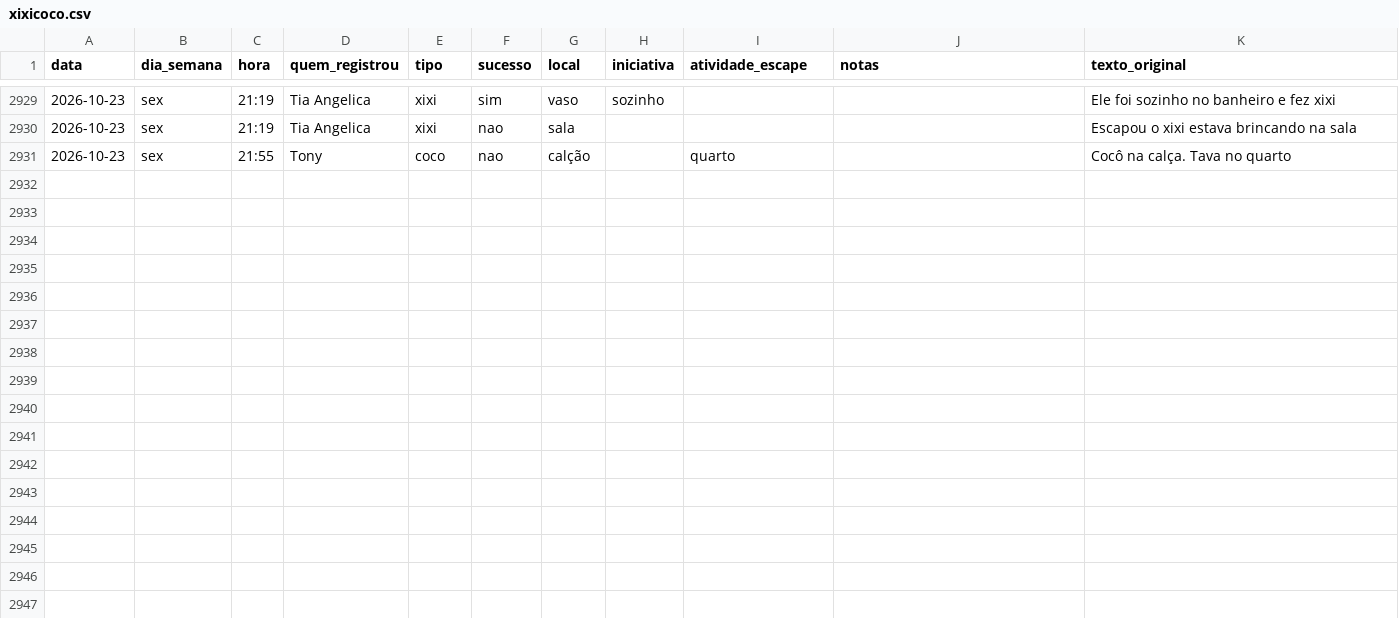
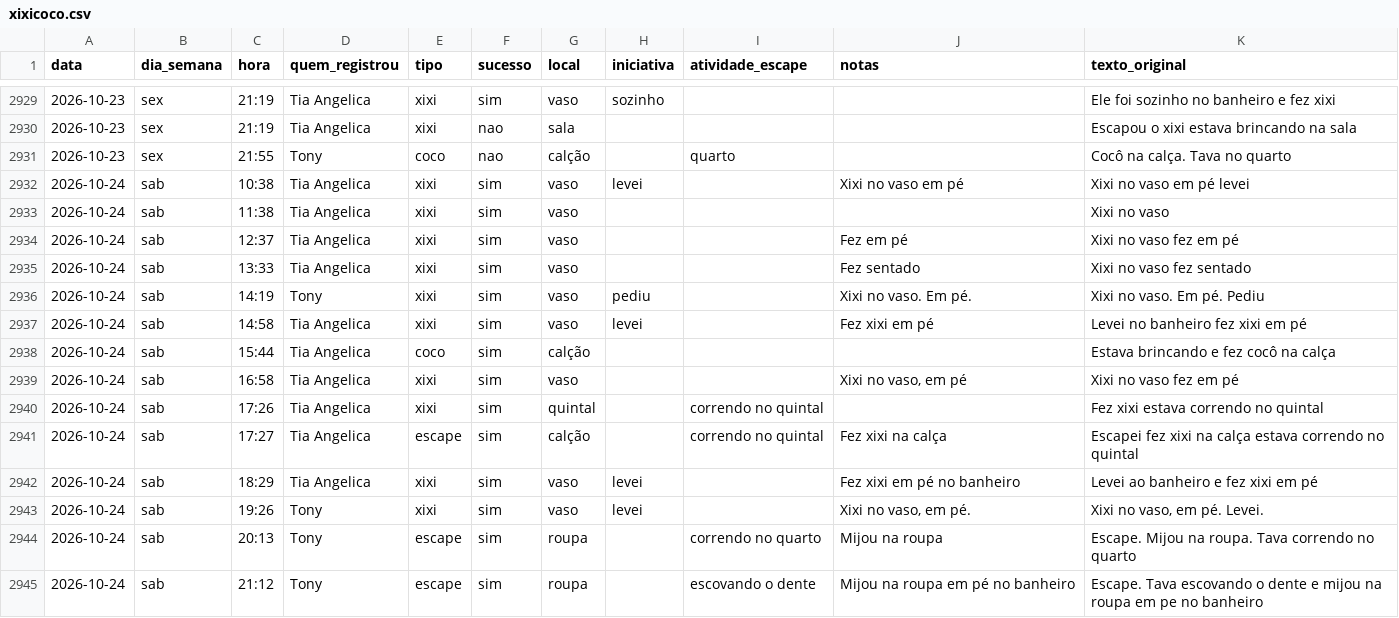
Before and after one commit to tonylampada/xixicoco, a CSV file: xixicoco.csv, drawn as a sheet; only a part is shown, gaps mark what is left out; the diff names each change by its address in the sheet, - before the commit and + after, or states it on an @@ line.

Commit message:
Update xixicoco dashboard 2026-10-25

```diff
--- a/xixicoco.csv
+++ b/xixicoco.csv
+row 2932: 2026-10-24 | sab | 10:38 | Tia Angelica | xixi | sim | vaso | levei |  | Xixi no vaso em pé | Xixi no vaso em pé levei
+row 2933: 2026-10-24 | sab | 11:38 | Tia Angelica | xixi | sim | vaso |  |  |  | Xixi no vaso
+row 2934: 2026-10-24 | sab | 12:37 | Tia Angelica | xixi | sim | vaso |  |  | Fez em pé | Xixi no vaso fez em pé
+row 2935: 2026-10-24 | sab | 13:33 | Tia Angelica | xixi | sim | vaso |  |  | Fez sentado | Xixi no vaso fez sentado
+row 2936: 2026-10-24 | sab | 14:19 | Tony | xixi | sim | vaso | pediu |  | Xixi no vaso. Em pé. | Xixi no vaso. Em pé. Pediu
+row 2937: 2026-10-24 | sab | 14:58 | Tia Angelica | xixi | sim | vaso | levei |  | Fez xixi em pé | Levei no banheiro fez xixi em pé
+row 2938: 2026-10-24 | sab | 15:44 | Tia Angelica | coco | sim | calção |  |  |  | Estava brincando e fez cocô na calça
+row 2939: 2026-10-24 | sab | 16:58 | Tia Angelica | xixi | sim | vaso |  |  | Xixi no vaso, em pé | Xixi no vaso fez em pé
+row 2940: 2026-10-24 | sab | 17:26 | Tia Angelica | xixi | sim | quintal |  | correndo no quintal |  | Fez xixi estava correndo no quintal
+row 2941: 2026-10-24 | sab | 17:27 | Tia Angelica | escape | sim | calção |  | correndo no quintal | Fez xixi na calça | Escapei fez xixi na calça estava correndo no quintal
+row 2942: 2026-10-24 | sab | 18:29 | Tia Angelica | xixi | sim | vaso | levei |  | Fez xixi em pé no banheiro | Levei ao banheiro e fez xixi em pé
+row 2943: 2026-10-24 | sab | 19:26 | Tony | xixi | sim | vaso | levei |  | Xixi no vaso, em pé. | Xixi no vaso, em pé. Levei.
+row 2944: 2026-10-24 | sab | 20:13 | Tony | escape | sim | roupa |  | correndo no quarto | Mijou na roupa | Escape. Mijou na roupa. Tava correndo no quarto
+row 2945: 2026-10-24 | sab | 21:12 | Tony | escape | sim | roupa |  | escovando o dente | Mijou na roupa em pé no banheiro | Escape. Tava escovando o dente e mijou na roupa em pe no banheiro
```
